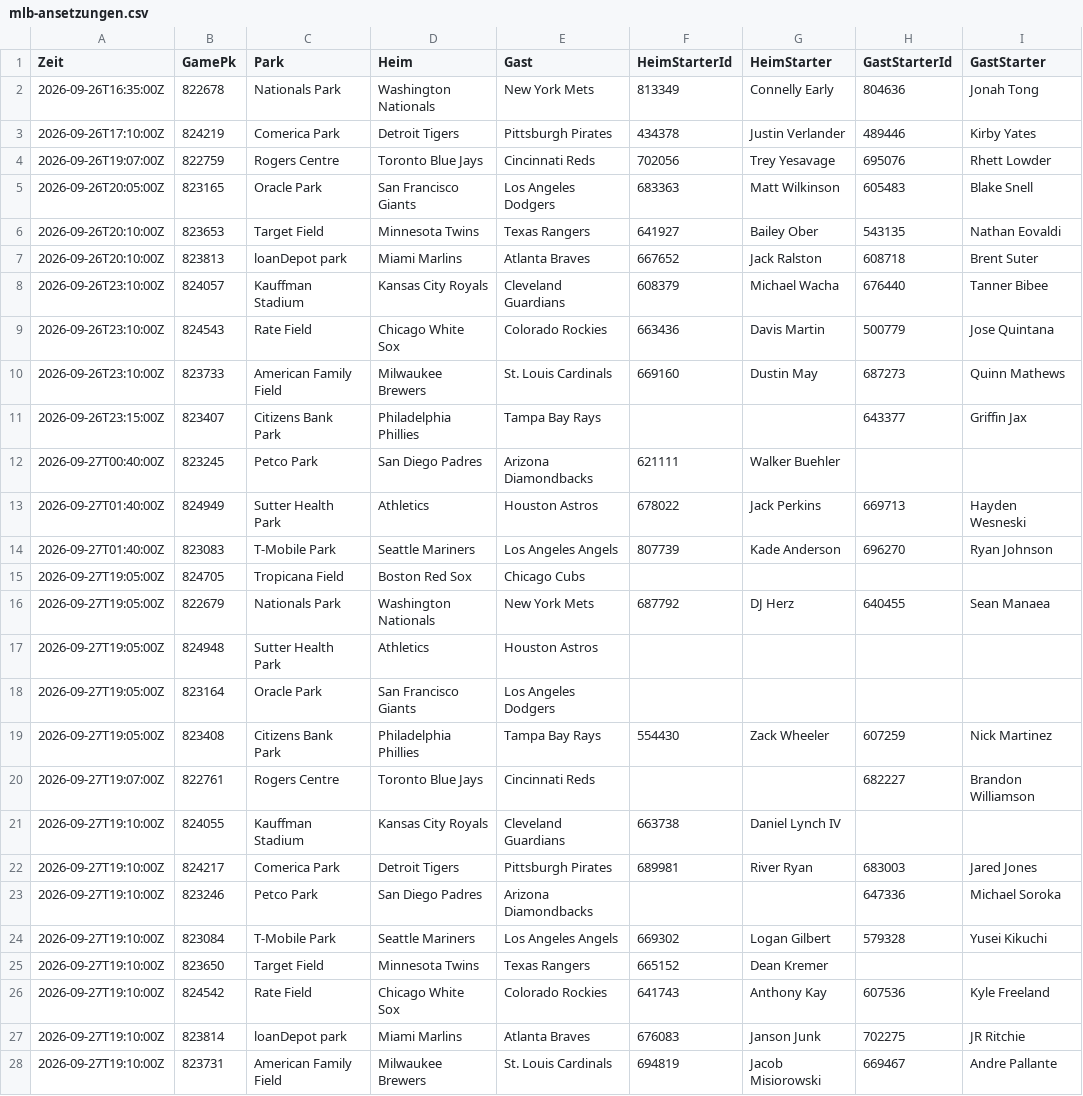
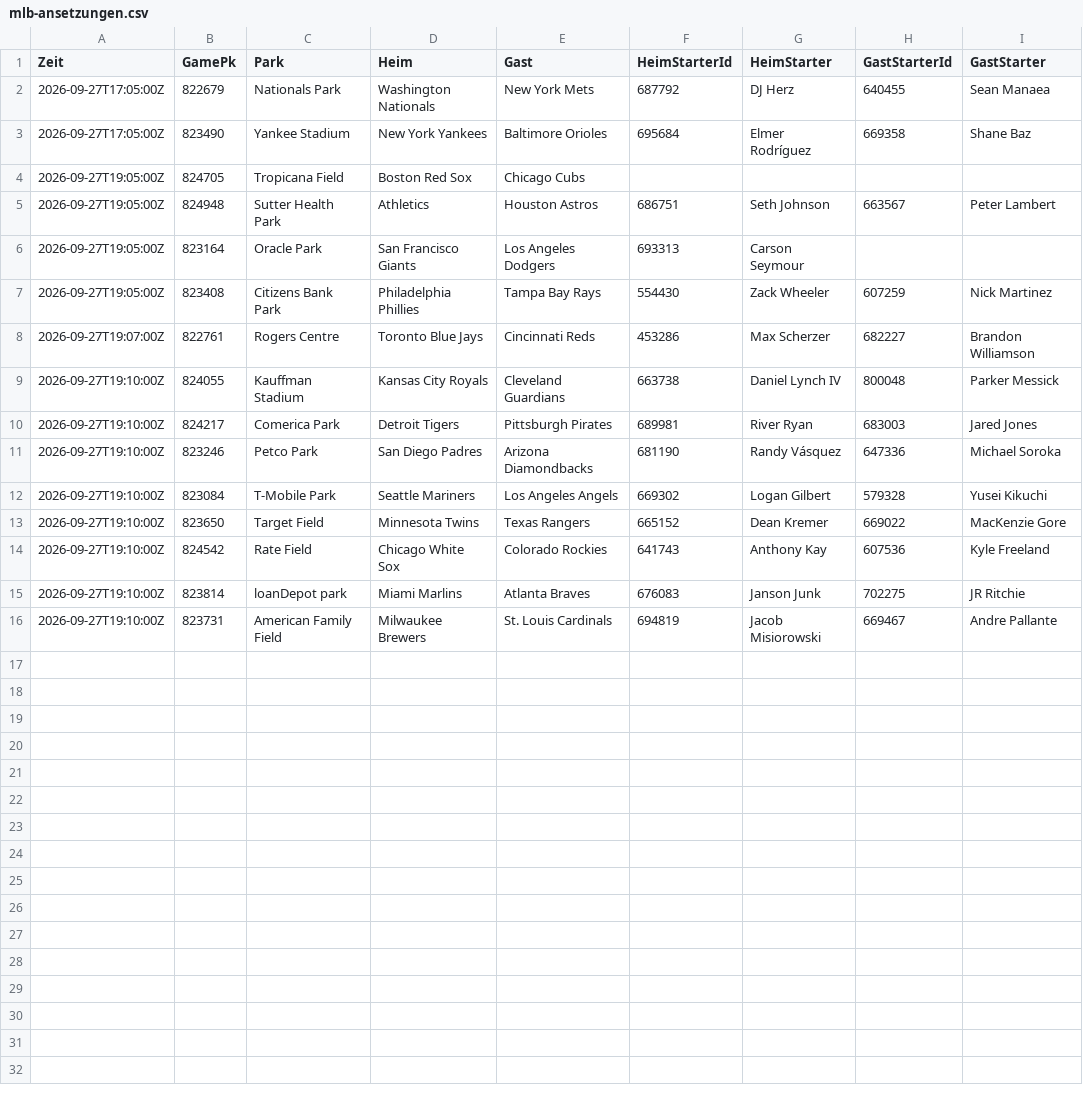
Before and after one commit to gobitodic0007-hash/Wettmodell, a CSV file: daten/mlb-ansetzungen.csv, drawn as a sheet; only a part is shown; the diff covers the shown part only.

```diff
--- a/daten/mlb-ansetzungen.csv
+++ b/daten/mlb-ansetzungen.csv
@@ -1,26 +1,14 @@
 Zeit,GamePk,Park,Heim,Gast,HeimStarterId,HeimStarter,GastStarterId,GastStarter
-2026-09-26T16:35:00Z,822678,Nationals Park,Washington Nationals,New York Mets,813349,Connelly Early,804636,Jonah Tong
-2026-09-26T17:10:00Z,824219,Comerica Park,Detroit Tigers,Pittsburgh Pirates,434378,Justin Verlander,489446,Kirby Yates
-2026-09-26T19:07:00Z,822759,Rogers Centre,Toronto Blue Jays,Cincinnati Reds,702056,Trey Yesavage,695076,Rhett Lowder
-2026-09-26T20:05:00Z,823165,Oracle Park,San Francisco Giants,Los Angeles Dodgers,683363,Matt Wilkinson,605483,Blake Snell
-2026-09-26T20:10:00Z,823653,Target Field,Minnesota Twins,Texas Rangers,641927,Bailey Ober,543135,Nathan Eovaldi
-2026-09-26T20:10:00Z,823813,loanDepot park,Miami Marlins,Atlanta Braves,667652,Jack Ralston,608718,Brent Suter
-2026-09-26T23:10:00Z,824057,Kauffman Stadium,Kansas City Royals,Cleveland Guardians,608379,Michael Wacha,676440,Tanner Bibee
-2026-09-26T23:10:00Z,824543,Rate Field,Chicago White Sox,Colorado Rockies,663436,Davis Martin,500779,Jose Quintana
-2026-09-26T23:10:00Z,823733,American Family Field,Milwaukee Brewers,St. Louis Cardinals,669160,Dustin May,687273,Quinn Mathews
-2026-09-26T23:15:00Z,823407,Citizens Bank Park,Philadelphia Phillies,Tampa Bay Rays,,,643377,Griffin Jax
-2026-09-27T00:40:00Z,823245,Petco Park,San Diego Padres,Arizona Diamondbacks,621111,Walker Buehler,,
-2026-09-27T01:40:00Z,824949,Sutter Health Park,Athletics,Houston Astros,678022,Jack Perkins,669713,Hayden Wesneski
-2026-09-27T01:40:00Z,823083,T-Mobile Park,Seattle Mariners,Los Angeles Angels,807739,Kade Anderson,696270,Ryan Johnson
+2026-09-27T17:05:00Z,822679,Nationals Park,Washington Nationals,New York Mets,687792,DJ Herz,640455,Sean Manaea
+2026-09-27T17:05:00Z,823490,Yankee Stadium,New York Yankees,Baltimore Orioles,695684,Elmer Rodríguez,669358,Shane Baz
 2026-09-27T19:05:00Z,824705,Tropicana Field,Boston Red Sox,Chicago Cubs,,,,
-2026-09-27T19:05:00Z,822679,Nationals Park,Washington Nationals,New York Mets,687792,DJ Herz,640455,Sean Manaea
-2026-09-27T19:05:00Z,824948,Sutter Health Park,Athletics,Houston Astros,,,,
-2026-09-27T19:05:00Z,823164,Oracle Park,San Francisco Giants,Los Angeles Dodgers,,,,
+2026-09-27T19:05:00Z,824948,Sutter Health Park,Athletics,Houston Astros,686751,Seth Johnson,663567,Peter Lambert
+2026-09-27T19:05:00Z,823164,Oracle Park,San Francisco Giants,Los Angeles Dodgers,693313,Carson Seymour,,
 2026-09-27T19:05:00Z,823408,Citizens Bank Park,Philadelphia Phillies,Tampa Bay Rays,554430,Zack Wheeler,607259,Nick Martinez
-2026-09-27T19:07:00Z,822761,Rogers Centre,Toronto Blue Jays,Cincinnati Reds,,,682227,Brandon Williamson
-2026-09-27T19:10:00Z,824055,Kauffman Stadium,Kansas City Royals,Cleveland Guardians,663738,Daniel Lynch IV,,
+2026-09-27T19:07:00Z,822761,Rogers Centre,Toronto Blue Jays,Cincinnati Reds,453286,Max Scherzer,682227,Brandon Williamson
+2026-09-27T19:10:00Z,824055,Kauffman Stadium,Kansas City Royals,Cleveland Guardians,663738,Daniel Lynch IV,800048,Parker Messick
 2026-09-27T19:10:00Z,824217,Comerica Park,Detroit Tigers,Pittsburgh Pirates,689981,River Ryan,683003,Jared Jones
-2026-09-27T19:10:00Z,823246,Petco Park,San Diego Padres,Arizona Diamondbacks,,,647336,Michael Soroka
+2026-09-27T19:10:00Z,823246,Petco Park,San Diego Padres,Arizona Diamondbacks,681190,Randy Vásquez,647336,Michael Soroka
 2026-09-27T19:10:00Z,823084,T-Mobile Park,Seattle Mariners,Los Angeles Angels,669302,Logan Gilbert,579328,Yusei Kikuchi
-2026-09-27T19:10:00Z,823650,Target Field,Minnesota Twins,Texas Rangers,665152,Dean Kremer,,
+2026-09-27T19:10:00Z,823650,Target Field,Minnesota Twins,Texas Rangers,665152,Dean Kremer,669022,MacKenzie Gore
 2026-09-27T19:10:00Z,824542,Rate Field,Chicago White Sox,Colorado Rockies,641743,Anthony Kay,607536,Kyle Freeland
```
Also changed, not shown: 1 removed row elsewhere in this file, daten/mlb-pitcher.csv, daten/mlb-spiele.csv, 6 other files.
